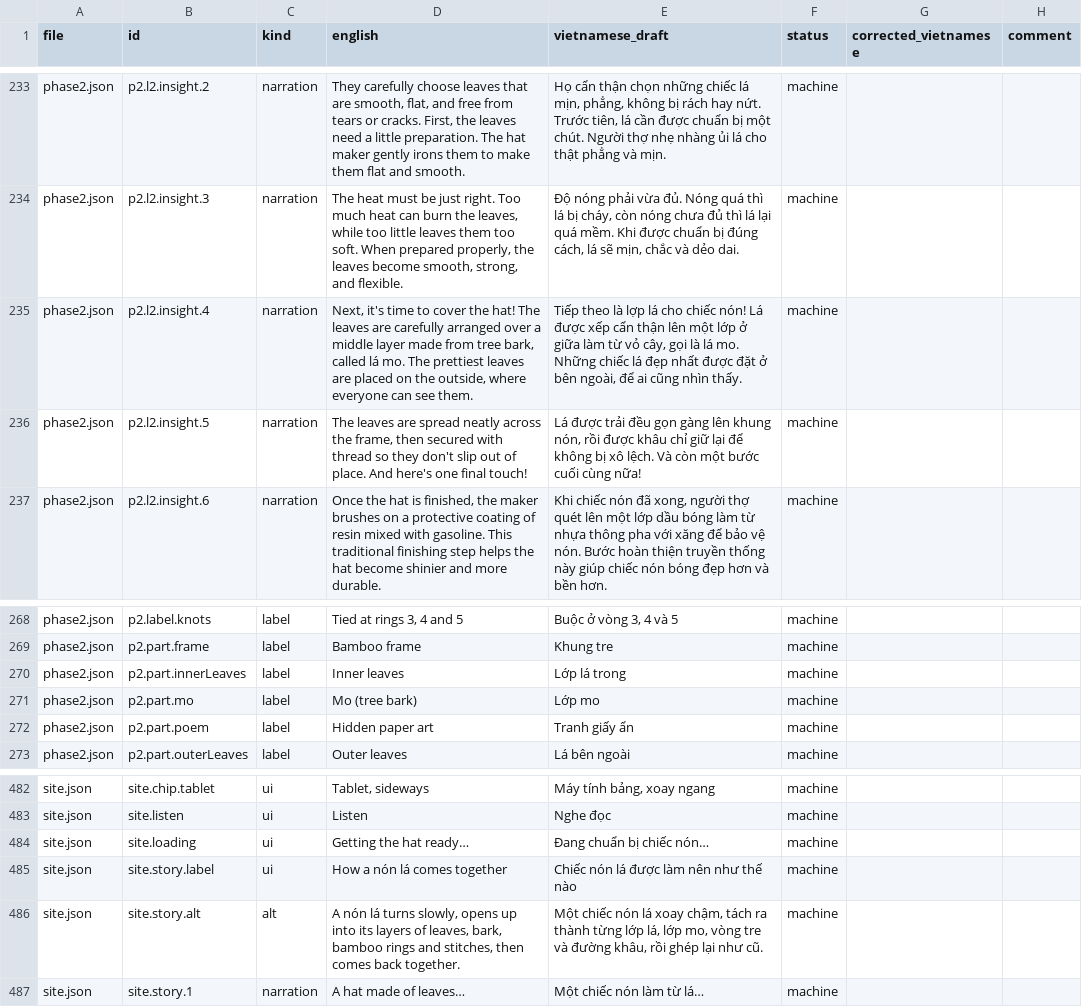
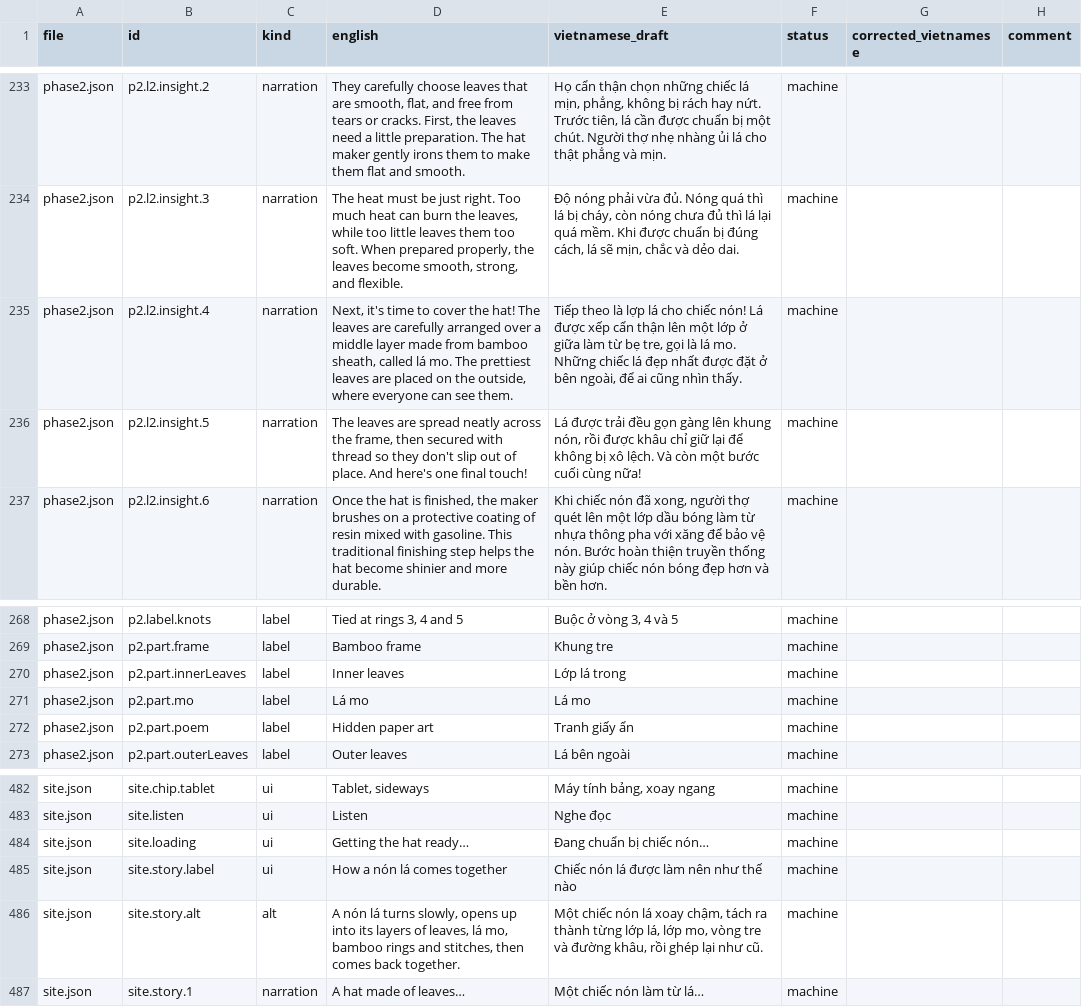
Before and after one commit to sussyswimmer/lang-digital-experience, a CSV file: docs/vi-review.csv, drawn as a sheet; only a part is shown, gaps mark what is left out.

```diff
--- a/docs/vi-review.csv
+++ b/docs/vi-review.csv
@@ -234,3 +234,3 @@
 "phase2.json","p2.l2.insight.3","narration","The heat must be just right. Too much heat can burn the leaves, while too little leaves them too soft. When prepared properly, the leaves become smooth, strong, and flexible.","Độ nóng phải vừa đủ. Nóng quá thì lá bị cháy, còn nóng chưa đủ thì lá lại quá mềm. Khi được chuẩn bị đúng cách, lá sẽ mịn, chắc và dẻo dai.","machine","",""
-"phase2.json","p2.l2.insight.4","narration","Next, it's time to cover the hat! The leaves are carefully arranged over a middle layer made from tree bark, called lá mo. The prettiest leaves are placed on the outside, where everyone can see them.","Tiếp theo là lợp lá cho chiếc nón! Lá được xếp cẩn thận lên một lớp ở giữa làm từ vỏ cây, gọi là lá mo. Những chiếc lá đẹp nhất được đặt ở bên ngoài, để ai cũng nhìn thấy.","machine","",""
+"phase2.json","p2.l2.insight.4","narration","Next, it's time to cover the hat! The leaves are carefully arranged over a middle layer made from bamboo sheath, called lá mo. The prettiest leaves are placed on the outside, where everyone can see them.","Tiếp theo là lợp lá cho chiếc nón! Lá được xếp cẩn thận lên một lớp ở giữa làm từ bẹ tre, gọi là lá mo. Những chiếc lá đẹp nhất được đặt ở bên ngoài, để ai cũng nhìn thấy.","machine","",""
 "phase2.json","p2.l2.insight.5","narration","The leaves are spread neatly across the frame, then secured with thread so they don't slip out of place. And here's one final touch!","Lá được trải đều gọn gàng lên khung nón, rồi được khâu chỉ giữ lại để không bị xô lệch. Và còn một bước cuối cùng nữa!","machine","",""
@@ -270,3 +270,3 @@
 "phase2.json","p2.part.innerLeaves","label","Inner leaves","Lớp lá trong","machine","",""
-"phase2.json","p2.part.mo","label","Mo (tree bark)","Lớp mo","machine","",""
+"phase2.json","p2.part.mo","label","Lá mo","Lá mo","machine","",""
 "phase2.json","p2.part.poem","label","Hidden paper art","Tranh giấy ẩn","machine","",""
@@ -485,3 +485,3 @@
 "site.json","site.story.label","ui","How a nón lá comes together","Chiếc nón lá được làm nên như thế nào","machine","",""
-"site.json","site.story.alt","alt","A nón lá turns slowly, opens up into its layers of leaves, bark, bamboo rings and stitches, then comes back together.","Một chiếc nón lá xoay chậm, tách ra thành từng lớp lá, lớp mo, vòng tre và đường khâu, rồi ghép lại như cũ.","machine","",""
+"site.json","site.story.alt","alt","A nón lá turns slowly, opens up into its layers of leaves, lá mo, bamboo rings and stitches, then comes back together.","Một chiếc nón lá xoay chậm, tách ra thành từng lớp lá, lớp mo, vòng tre và đường khâu, rồi ghép lại như cũ.","machine","",""
 "site.json","site.story.1","narration","A hat made of leaves…","Một chiếc nón làm từ lá…","machine","",""
```
Also changed, not shown: 4 other files.
